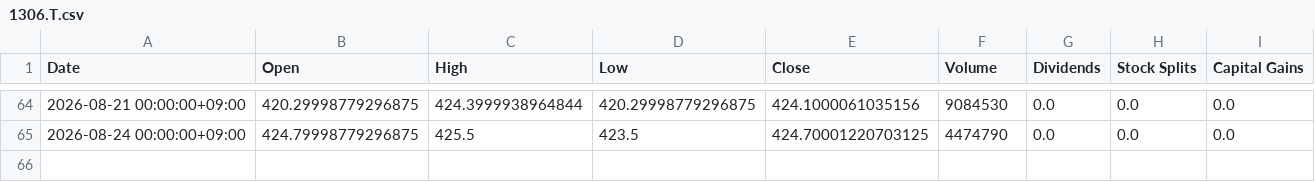
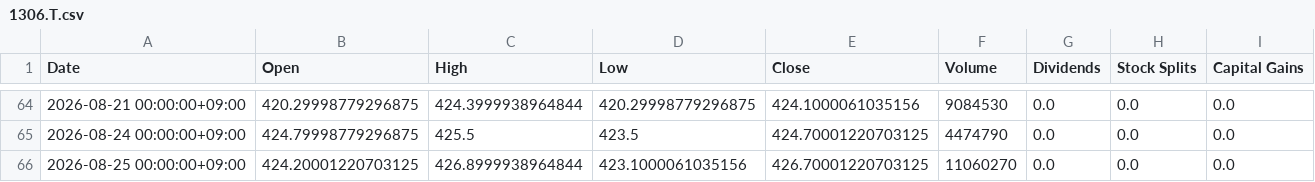
Before and after one commit to katzkawai/kklab-kimi-data, a CSV file: data/1306.T.csv, drawn as a sheet; only a part is shown, gaps mark what is left out; the diff names each change by its address in the sheet, - before the commit and + after, or states it on an @@ line.

```diff
--- a/data/1306.T.csv
+++ b/data/1306.T.csv
+row 66: 2026-08-25 00:00:00+09:00 | 424.20001220703125 | 426.8999938964844 | 423.1000061035156 | 426.70001220703125 | 11060270 | 0.0 | 0.0 | 0.0
```
Also changed, not shown: data/6098.T.csv, data/6861.T.csv, 10 other files.
